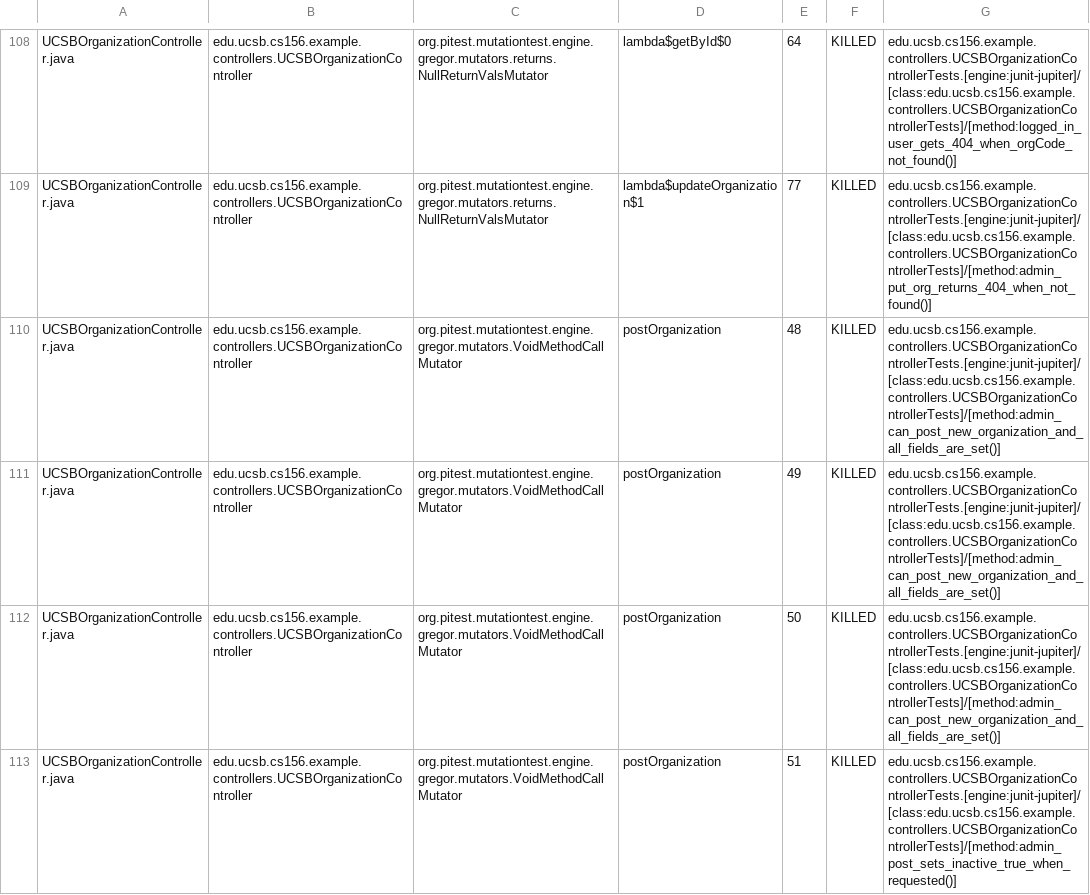
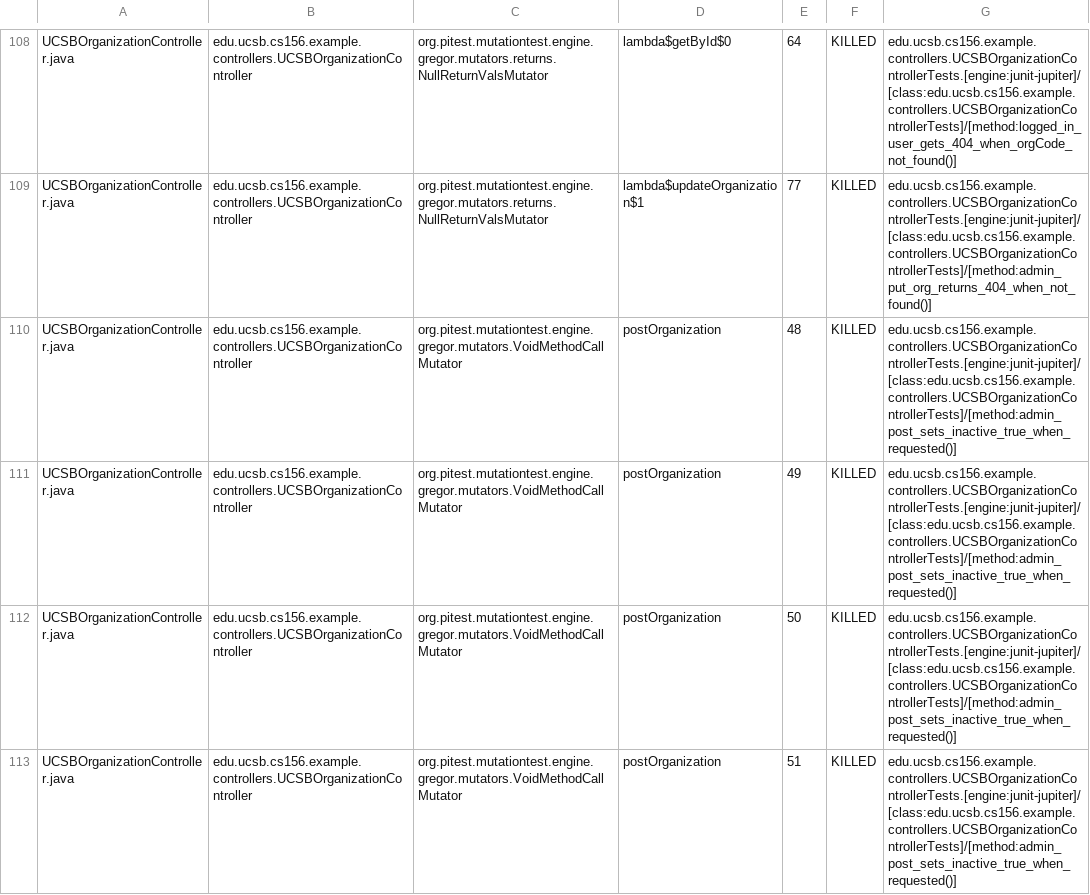
Before and after one commit to ucsb-cs156-f25/team01-f25-15, a CSV file: prs/72/pitest/mutations.csv, drawn as a sheet; only a part is shown, gaps mark what is left out; the diff covers the shown part only.

Commit message:
Deploying to gh-pages from @ ucsb-cs156-f25/team01-f25-15@33455d339dd5622728d57f18ad0cec7ed66c63cf 🚀

```diff
--- a/prs/72/pitest/mutations.csv
+++ b/prs/72/pitest/mutations.csv
@@ -109,5 +109,5 @@ UCSBOrganizationController.java,edu.ucsb.cs156.example.controllers.UCSBOrganizat
 UCSBOrganizationController.java,edu.ucsb.cs156.example.controllers.UCSBOrganizationController,org.pitest.mutationtest.engine.gregor.mutators.returns.NullReturnValsMutator,lambda$updateOrganization$1,77,KILLED,edu.ucsb.cs156.example.controllers.UCSBOrganizationControllerTests.[engine:junit-jupiter]/[class:edu.ucsb.cs156.example.controllers.UCSBOrganizationControllerTests]/[method:admin_put_org_returns_404_when_not_found()]
-UCSBOrganizationController.java,edu.ucsb.cs156.example.controllers.UCSBOrganizationController,org.pitest.mutationtest.engine.gregor.mutators.VoidMethodCallMutator,postOrganization,48,KILLED,edu.ucsb.cs156.example.controllers.UCSBOrganizationControllerTests.[engine:junit-jupiter]/[class:edu.ucsb.cs156.example.controllers.UCSBOrganizationControllerTests]/[method:admin_can_post_new_organization_and_all_fields_are_set()]
-UCSBOrganizationController.java,edu.ucsb.cs156.example.controllers.UCSBOrganizationController,org.pitest.mutationtest.engine.gregor.mutators.VoidMethodCallMutator,postOrganization,49,KILLED,edu.ucsb.cs156.example.controllers.UCSBOrganizationControllerTests.[engine:junit-jupiter]/[class:edu.ucsb.cs156.example.controllers.UCSBOrganizationControllerTests]/[method:admin_can_post_new_organization_and_all_fields_are_set()]
-UCSBOrganizationController.java,edu.ucsb.cs156.example.controllers.UCSBOrganizationController,org.pitest.mutationtest.engine.gregor.mutators.VoidMethodCallMutator,postOrganization,50,KILLED,edu.ucsb.cs156.example.controllers.UCSBOrganizationControllerTests.[engine:junit-jupiter]/[class:edu.ucsb.cs156.example.controllers.UCSBOrganizationControllerTests]/[method:admin_can_post_new_organization_and_all_fields_are_set()]
+UCSBOrganizationController.java,edu.ucsb.cs156.example.controllers.UCSBOrganizationController,org.pitest.mutationtest.engine.gregor.mutators.VoidMethodCallMutator,postOrganization,48,KILLED,edu.ucsb.cs156.example.controllers.UCSBOrganizationControllerTests.[engine:junit-jupiter]/[class:edu.ucsb.cs156.example.controllers.UCSBOrganizationControllerTests]/[method:admin_post_sets_inactive_true_when_requested()]
+UCSBOrganizationController.java,edu.ucsb.cs156.example.controllers.UCSBOrganizationController,org.pitest.mutationtest.engine.gregor.mutators.VoidMethodCallMutator,postOrganization,49,KILLED,edu.ucsb.cs156.example.controllers.UCSBOrganizationControllerTests.[engine:junit-jupiter]/[class:edu.ucsb.cs156.example.controllers.UCSBOrganizationControllerTests]/[method:admin_post_sets_inactive_true_when_requested()]
+UCSBOrganizationController.java,edu.ucsb.cs156.example.controllers.UCSBOrganizationController,org.pitest.mutationtest.engine.gregor.mutators.VoidMethodCallMutator,postOrganization,50,KILLED,edu.ucsb.cs156.example.controllers.UCSBOrganizationControllerTests.[engine:junit-jupiter]/[class:edu.ucsb.cs156.example.controllers.UCSBOrganizationControllerTests]/[method:admin_post_sets_inactive_true_when_requested()]
 UCSBOrganizationController.java,edu.ucsb.cs156.example.controllers.UCSBOrganizationController,org.pitest.mutationtest.engine.gregor.mutators.VoidMethodCallMutator,postOrganization,51,KILLED,edu.ucsb.cs156.example.controllers.UCSBOrganizationControllerTests.[engine:junit-jupiter]/[class:edu.ucsb.cs156.example.controllers.UCSBOrganizationControllerTests]/[method:admin_post_sets_inactive_true_when_requested()]
```
Also changed, not shown: 2 edited cells elsewhere in this file, 20 other files.
